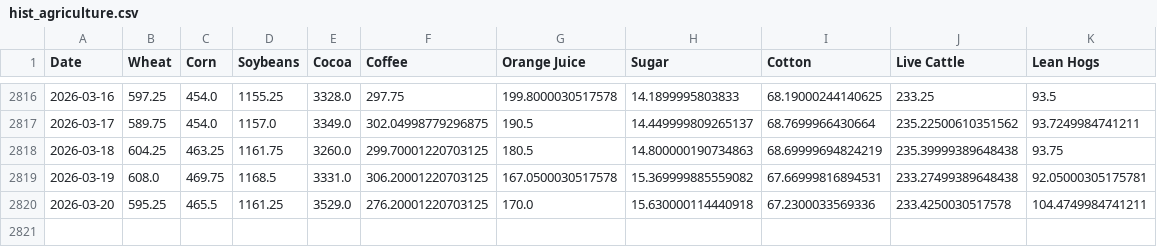
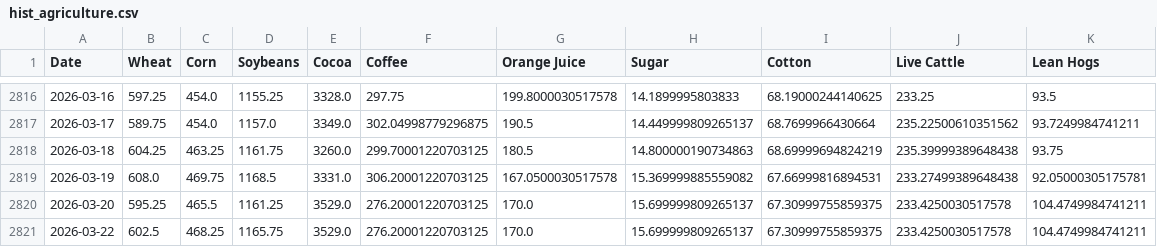
Before and after one commit to aethrixdev/cross_market_dashboard, a CSV file: data/processed/hist_agriculture.csv, drawn as a sheet; only a part is shown, gaps mark what is left out.

Commit message:
auto: daily data refresh

```diff
--- a/data/processed/hist_agriculture.csv
+++ b/data/processed/hist_agriculture.csv
@@ -2819,2 +2819,3 @@ Date,Wheat,Corn,Soybeans,Cocoa,Coffee,Orange Juice,Sugar,Cotton,Live Cattle,Lean
 2026-03-19,608.0,469.75,1168.5,3331.0,306.20001220703125,167.0500030517578,15.369999885559082,67.66999816894531,233.27499389648438,92.05000305175781
-2026-03-20,595.25,465.5,1161.25,3529.0,276.20001220703125,170.0,15.630000114440918,67.2300033569336,233.4250030517578,104.4749984741211
+2026-03-20,595.25,465.5,1161.25,3529.0,276.20001220703125,170.0,15.699999809265137,67.30999755859375,233.4250030517578,104.4749984741211
+2026-03-22,602.5,468.25,1165.75,3529.0,276.20001220703125,170.0,15.699999809265137,67.30999755859375,233.4250030517578,104.4749984741211
```
Also changed, not shown: data/processed/futures_curves/curve_gold.csv, data/processed/hist_energy.csv, 18 other files.
